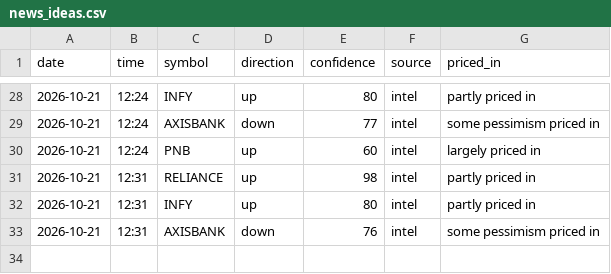
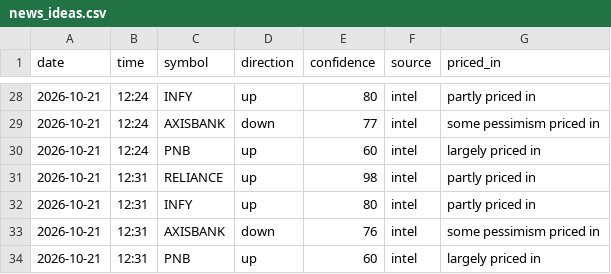
Before and after one commit to vishnupadma007-oss/Stock-market-scanner-of-India, a CSV file: journal/news_ideas.csv, drawn as a sheet; only a part is shown, gaps mark what is left out; the diff names each change by its address in the sheet, - before the commit and + after, or states it on an @@ line.

```diff
--- a/journal/news_ideas.csv
+++ b/journal/news_ideas.csv
+row 34: 2026-10-21 | 12:31 | PNB | up | 60 | intel | largely priced in
```
Also changed, not shown: 1 other file.
